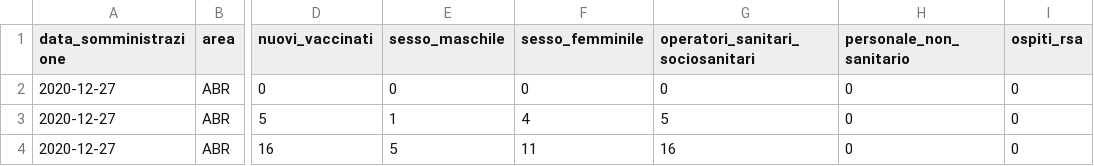
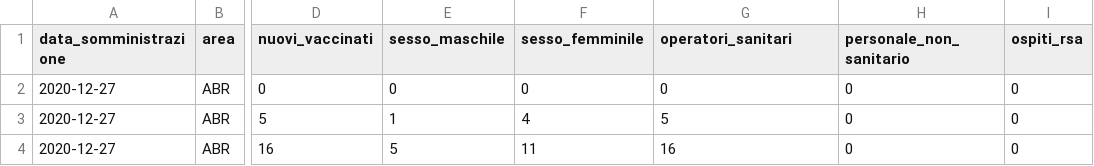
Before and after one commit to baggiponte/vaccine-data-italy, a CSV file: data/ita_data.csv, drawn as a sheet; only a part is shown, gaps mark what is left out; the diff names each change by its address in the sheet, - before the commit and + after, or states it on an @@ line.

```diff
--- a/data/ita_data.csv
+++ b/data/ita_data.csv
-G1: operatori_sanitari_sociosanitari
+G1: operatori_sanitari
```
Also changed, not shown: data/ita_aggregated_by_age_range.csv, data/ita_aggregated_by_area.csv, 3 other files.
